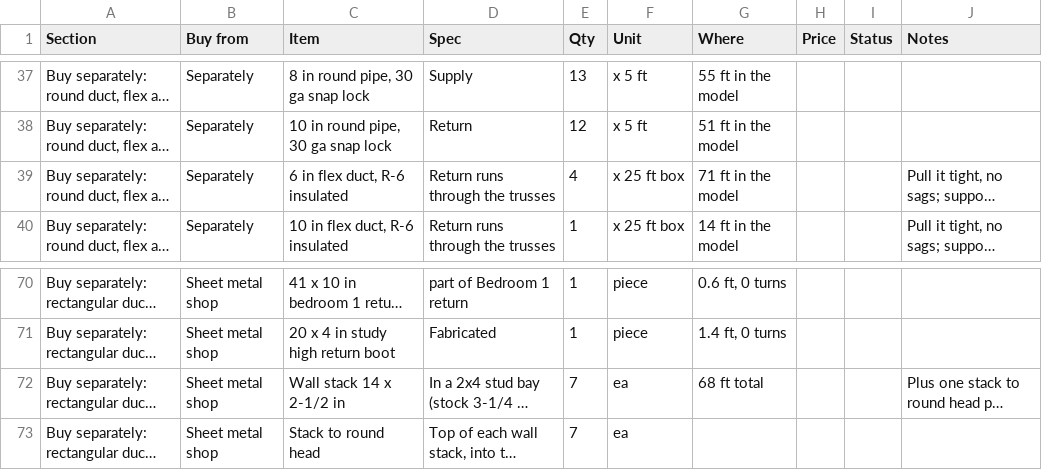
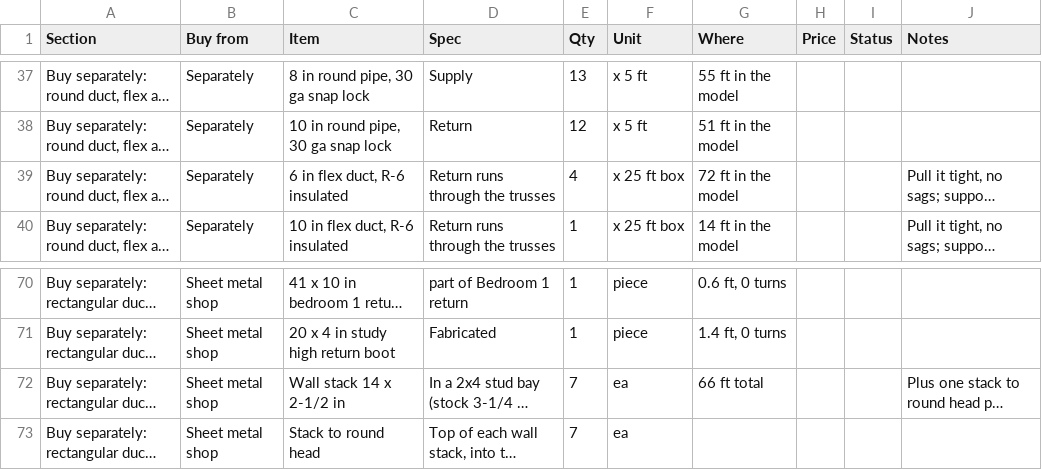
Before and after one commit to mullinmax/house, a CSV file: docs/hvac-bom.csv, drawn as a sheet; only a part is shown, gaps mark what is left out; long unchanged cells end in …; the diff names each change by its address in the sheet, - before the commit and + after, or states it on an @@ line.

```diff
--- a/docs/hvac-bom.csv
+++ b/docs/hvac-bom.csv
-G39 (Where): 71 ft in the model
+G39 (Where): 72 ft in the model
-G72 (Where): 68 ft total
+G72 (Where): 66 ft total
```
Also changed, not shown: 6 other files.
